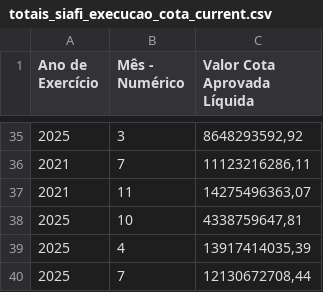
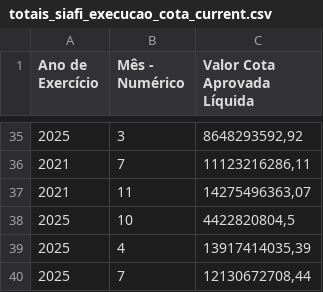
Before and after one commit to splor-mg/dados-totais-armazem-siafi, a CSV file: data-raw/totais_siafi_execucao_cota_current.csv, drawn as a sheet; only a part is shown, gaps mark what is left out.

```diff
--- a/data-raw/totais_siafi_execucao_cota_current.csv
+++ b/data-raw/totais_siafi_execucao_cota_current.csv
@@ -37,3 +37,3 @@
 "2021","11","14275496363,07"
-"2025","10","4338759647,81"
+"2025","10","4422820804,5"
 "2025","4","13917414035,39"
```
Also changed, not shown: data-raw/totais_siafi_execucao_current.csv, data-raw/totais_siafi_restos_pagar.csv, 5 other files.
